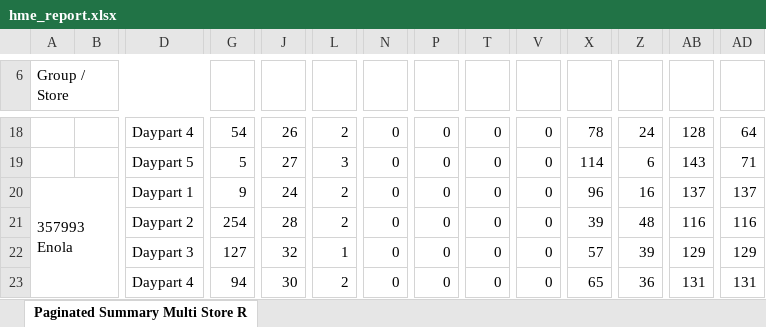
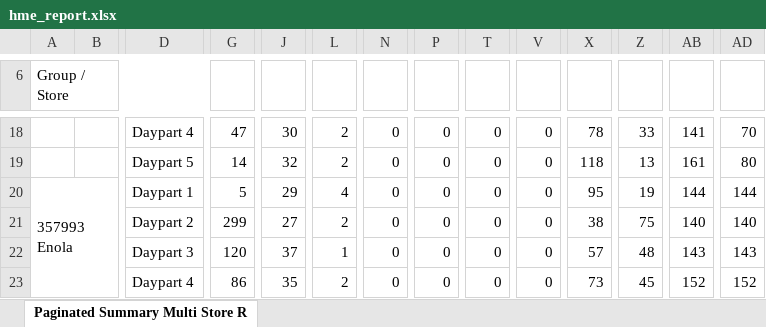
Before and after one commit to samargunners/Dunkin-sales-summary, an Excel workbook: data/hme/raw/hme_report.xlsx, sheet Paginated Summary Multi Store R, drawn as a sheet; only a part is shown, gaps mark what is left out; values as stored, in another font and other column widths than the file's, no cell formats; charts and pictures not drawn; removed rows and columns are numbered as before the commit, all else as after; rows hold the shown columns only; the diff covers the shown part only; the diff names each change by its address in the sheet, - before the commit and + after, or states it on an @@ line.

```diff
--- a/data/hme/raw/hme_report.xlsx (sheet Paginated Summary Multi Store R)
+++ b/data/hme/raw/hme_report.xlsx (sheet Paginated Summary Multi Store R)
-G18: 54
+G18: 47
-J18: 26
+J18: 30
-Z18: 24
+Z18: 33
-AB18: 128
+AB18: 141
-AD18: 64
+AD18: 70
-row 19:  |  | Daypart 5 | 5 | 27 | 3 | 0 | 0 | 0 | 0 | 114 | 6 | 143 | 71
+row 19:  |  | Daypart 5 | 14 | 32 | 2 | 0 | 0 | 0 | 0 | 118 | 13 | 161 | 80
-G20: 9
+G20: 5
-J20: 24
+J20: 29
-L20: 2
+L20: 4
-X20: 96
+X20: 95
-Z20: 16
+Z20: 19
-AB20: 137
+AB20: 144
-AD20: 137
+AD20: 144
-G21: 254
+G21: 299
-J21: 28
+J21: 27
-X21: 39
+X21: 38
-Z21: 48
+Z21: 75
-AB21: 116
+AB21: 140
-AD21: 116
+AD21: 140
-G22: 127
+G22: 120
-J22: 32
+J22: 37
-Z22: 39
+Z22: 48
-AB22: 129
+AB22: 143
-AD22: 129
+AD22: 143
-G23: 94
+G23: 86
-J23: 30
+J23: 35
-X23: 65
+X23: 73
-Z23: 36
+Z23: 45
-AB23: 131
+AB23: 152
-AD23: 131
+AD23: 152
```
Also changed, not shown: 14 added rows, 14 removed rows and 108 edited cells elsewhere in this sheet, cell formats, data/hme/transformed/hme_transformed.xlsx, 1 other file.
